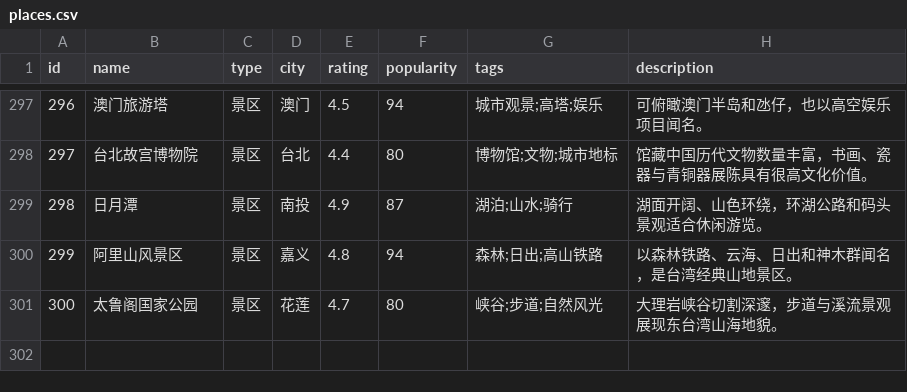
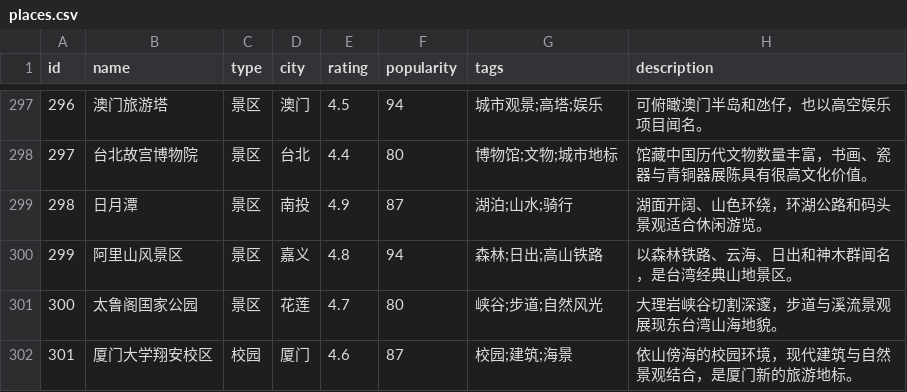
Before and after one commit to stefanielizeth73-art/toursim-system, a CSV file: data/places.csv, drawn as a sheet; only a part is shown, gaps mark what is left out; the diff names each change by its address in the sheet, - before the commit and + after, or states it on an @@ line.

```diff
--- a/data/places.csv
+++ b/data/places.csv
+row 302: 301 | 厦门大学翔安校区 | 校园 | 厦门 | 4.6 | 87 | 校园;建筑;海景 | 依山傍海的校园环境，现代建筑与自然景观结合，是厦门新的旅游地标。
```
Also changed, not shown: 28 other files.
